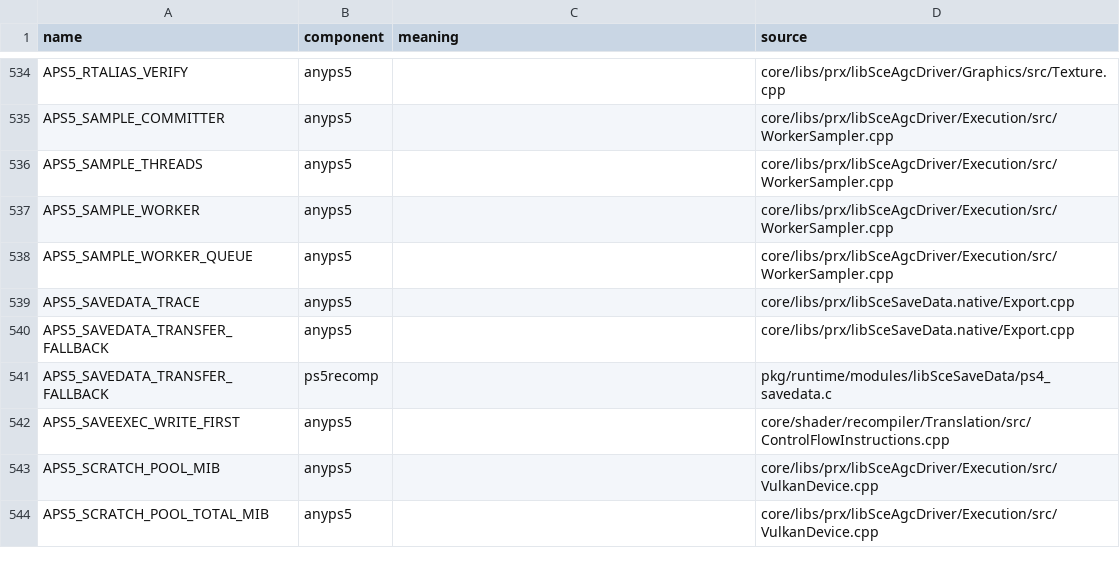
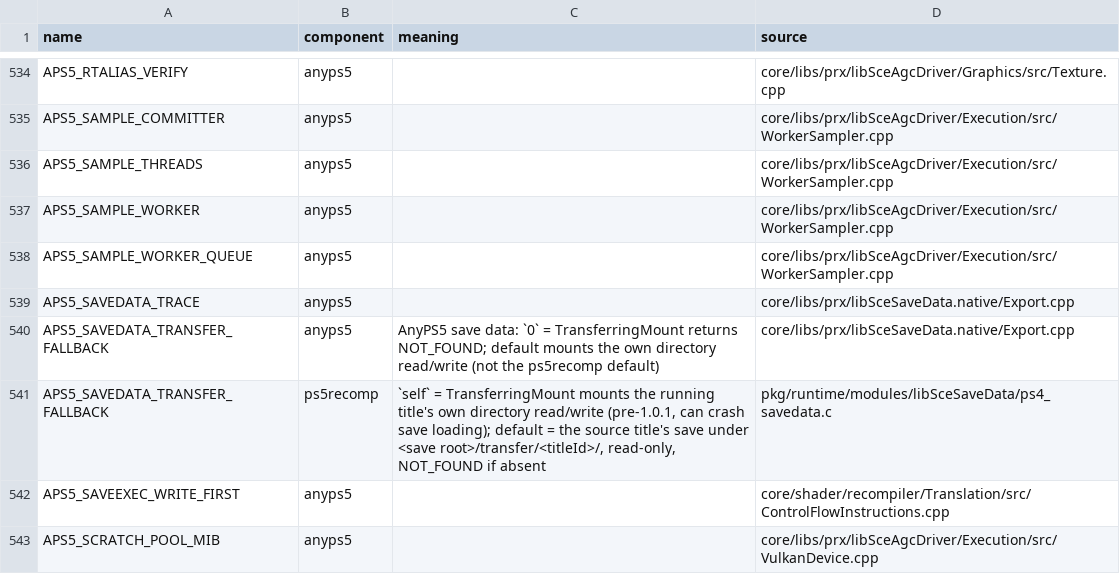
Before and after one commit to computerguy526/nativeps5, a TSV file: docs/env_switches.tsv, drawn as a sheet; only a part is shown, gaps mark what is left out; the shorter side is filled out with more unchanged rows.

```diff
--- a/docs/env_switches.tsv
+++ b/docs/env_switches.tsv
@@ -539,4 +539,4 @@ APS5_SAMPLE_WORKER_QUEUE	anyps5		core/libs/prx/libSceAgcDriver/Execution/src/Wor
 APS5_SAVEDATA_TRACE	anyps5		core/libs/prx/libSceSaveData.native/Export.cpp
-APS5_SAVEDATA_TRANSFER_FALLBACK	anyps5		core/libs/prx/libSceSaveData.native/Export.cpp
-APS5_SAVEDATA_TRANSFER_FALLBACK	ps5recomp		pkg/runtime/modules/libSceSaveData/ps4_savedata.c
+APS5_SAVEDATA_TRANSFER_FALLBACK	anyps5	AnyPS5 save data: `0` = TransferringMount returns NOT_FOUND; default mounts the own directory read/write (not the ps5recomp default)	core/libs/prx/libSceSaveData.native/Export.cpp
+APS5_SAVEDATA_TRANSFER_FALLBACK	ps5recomp	`self` = TransferringMount mounts the running title's own directory read/write (pre-1.0.1, can crash save loading); default = the source title's save under <save root>/transfer/<titleId>/, read-only, NOT_FOUND if absent	pkg/runtime/modules/libSceSaveData/ps4_savedata.c
 APS5_SAVEEXEC_WRITE_FIRST	anyps5		core/shader/recompiler/Translation/src/ControlFlowInstructions.cpp
```
Also changed, not shown: games/PPSA21564/game.tsv, 3 other files.
